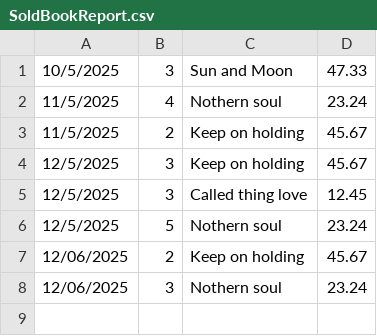
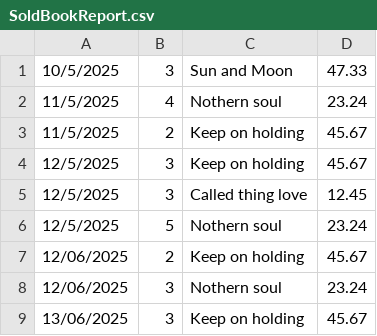
Before and after one commit to Antoine-12/Programming-Project, a CSV file: SoldBookReport.csv, drawn as a sheet.

```diff
--- a/SoldBookReport.csv
+++ b/SoldBookReport.csv
@@ -8 +8,2 @@
 12/06/2025,3,Nothern soul,23.24
+13/06/2025,3,Keep on holding,45.67
```
Also changed, not shown: LoadSales.csv, 17 other files.
